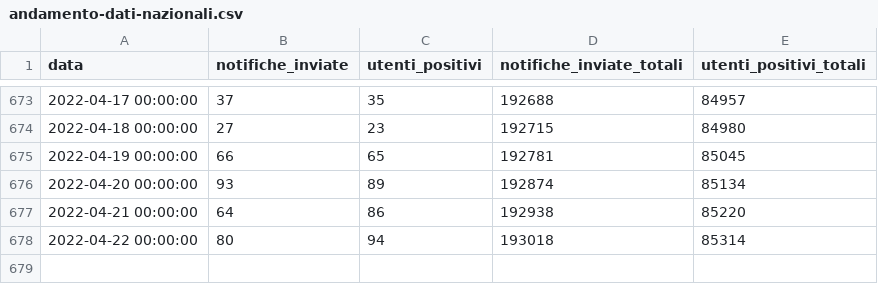
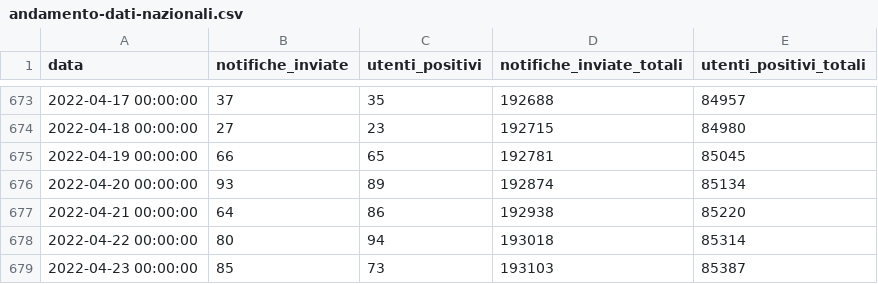
Before and after one commit to immuni-app/immuni-dashboard-data, a CSV file: dati/andamento-dati-nazionali.csv, drawn as a sheet; only a part is shown, gaps mark what is left out; the diff names each change by its address in the sheet, - before the commit and + after, or states it on an @@ line.

```diff
--- a/dati/andamento-dati-nazionali.csv
+++ b/dati/andamento-dati-nazionali.csv
+row 679: 2022-04-23 00:00:00 | 85 | 73 | 193103 | 85387
```
Also changed, not shown: 1 other file.
